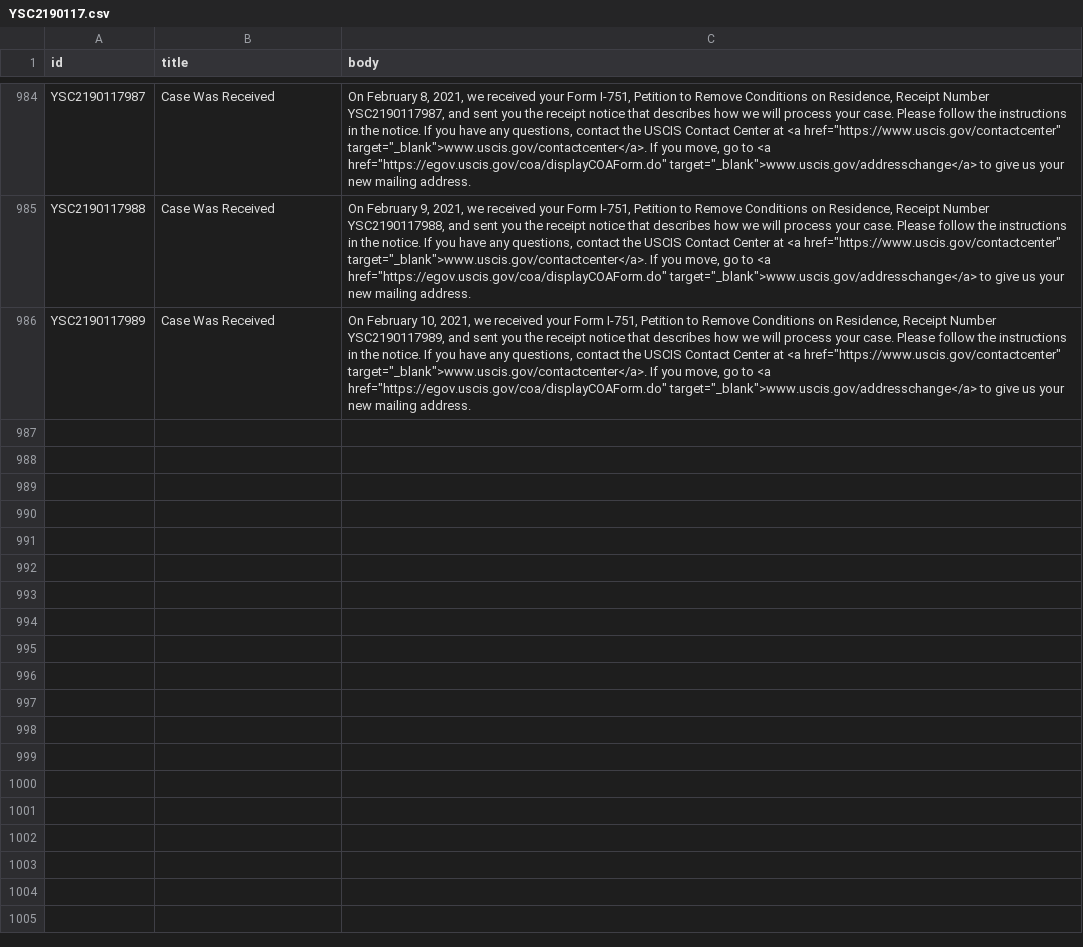
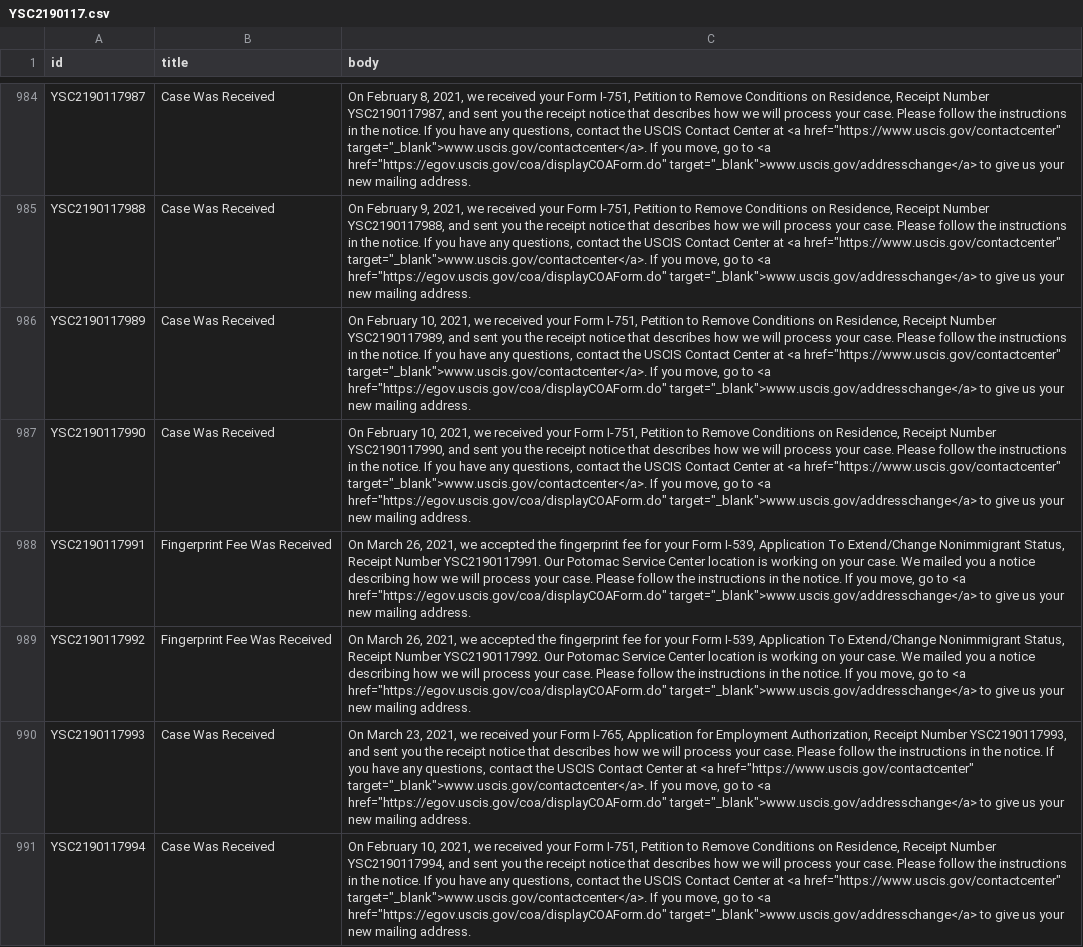
Before and after one commit to Shyamdeokr/opt-data, a CSV file: data/YSC2190117.csv, drawn as a sheet; only a part is shown, gaps mark what is left out; the diff covers the shown part only; the diff names each change by its address in the sheet, - before the commit and + after, or states it on an @@ line.

```diff
--- a/data/YSC2190117.csv
+++ b/data/YSC2190117.csv
+row 987: YSC2190117990 | Case Was Received | On February 10, 2021, we received your Form I-751, Petition to Remove Conditions on Residence, Receipt Number YSC2190117990, and sent you the receipt notice that describes how we will process your case. Please follow the instructions in the notice. If you have any questions, contact the USCIS Contact Center at <a href="https://www.uscis.gov/contactcenter" target="_blank">www.uscis.gov/contactcenter</a>. If you move, go to <a href="https://egov.uscis.gov/coa/displayCOAForm.do" target="_blank">www.uscis.gov/addresschange</a> to give us your new mailing address.
+row 988: YSC2190117991 | Fingerprint Fee Was Received | On March 26, 2021, we accepted the fingerprint fee for your Form I-539, Application To Extend/Change Nonimmigrant Status, Receipt Number YSC2190117991. Our Potomac Service Center location is working on your case. We mailed you a notice describing how we will process your case. Please follow the instructions in the notice. If you move, go to <a href="https://egov.uscis.gov/coa/displayCOAForm.do" target="_blank">www.uscis.gov/addresschange</a> to give us your new mailing address.
+row 989: YSC2190117992 | Fingerprint Fee Was Received | On March 26, 2021, we accepted the fingerprint fee for your Form I-539, Application To Extend/Change Nonimmigrant Status, Receipt Number YSC2190117992. Our Potomac Service Center location is working on your case. We mailed you a notice describing how we will process your case. Please follow the instructions in the notice. If you move, go to <a href="https://egov.uscis.gov/coa/displayCOAForm.do" target="_blank">www.uscis.gov/addresschange</a> to give us your new mailing address.
+row 990: YSC2190117993 | Case Was Received | On March 23, 2021, we received your Form I-765, Application for Employment Authorization, Receipt Number YSC2190117993, and sent you the receipt notice that describes how we will process your case. Please follow the instructions in the notice. If you have any questions, contact the USCIS Contact Center at <a href="https://www.uscis.gov/contactcenter" target="_blank">www.uscis.gov/contactcenter</a>. If you move, go to <a href="https://egov.uscis.gov/coa/displayCOAForm.do" target="_blank">www.uscis.gov/addresschange</a> to give us your new mailing address.
+row 991: YSC2190117994 | Case Was Received | On February 10, 2021, we received your Form I-751, Petition to Remove Conditions on Residence, Receipt Number YSC2190117994, and sent you the receipt notice that describes how we will process your case. Please follow the instructions in the notice. If you have any questions, contact the USCIS Contact Center at <a href="https://www.uscis.gov/contactcenter" target="_blank">www.uscis.gov/contactcenter</a>. If you move, go to <a href="https://egov.uscis.gov/coa/displayCOAForm.do" target="_blank">www.uscis.gov/addresschange</a> to give us your new mailing address.
```
Also changed, not shown: 5 added rows elsewhere in this file, data/YSC2190059.csv, data/YSC2190063.csv, 46 other files.
